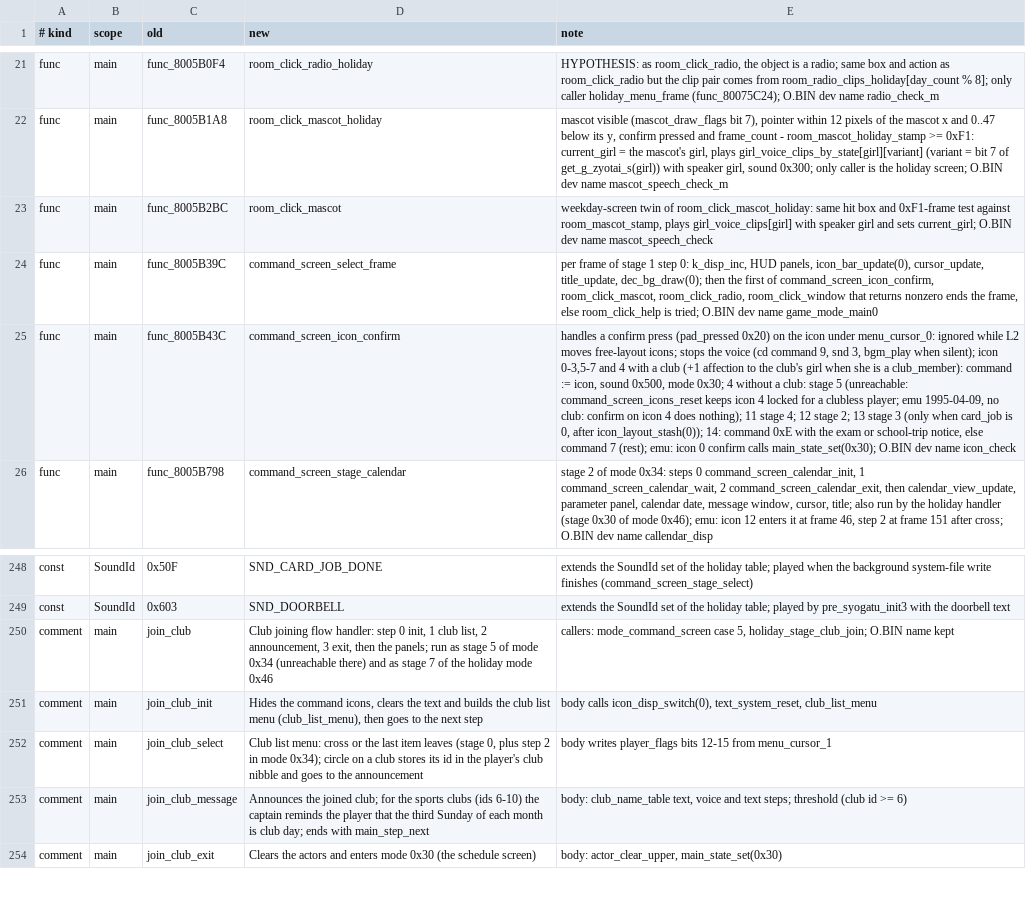
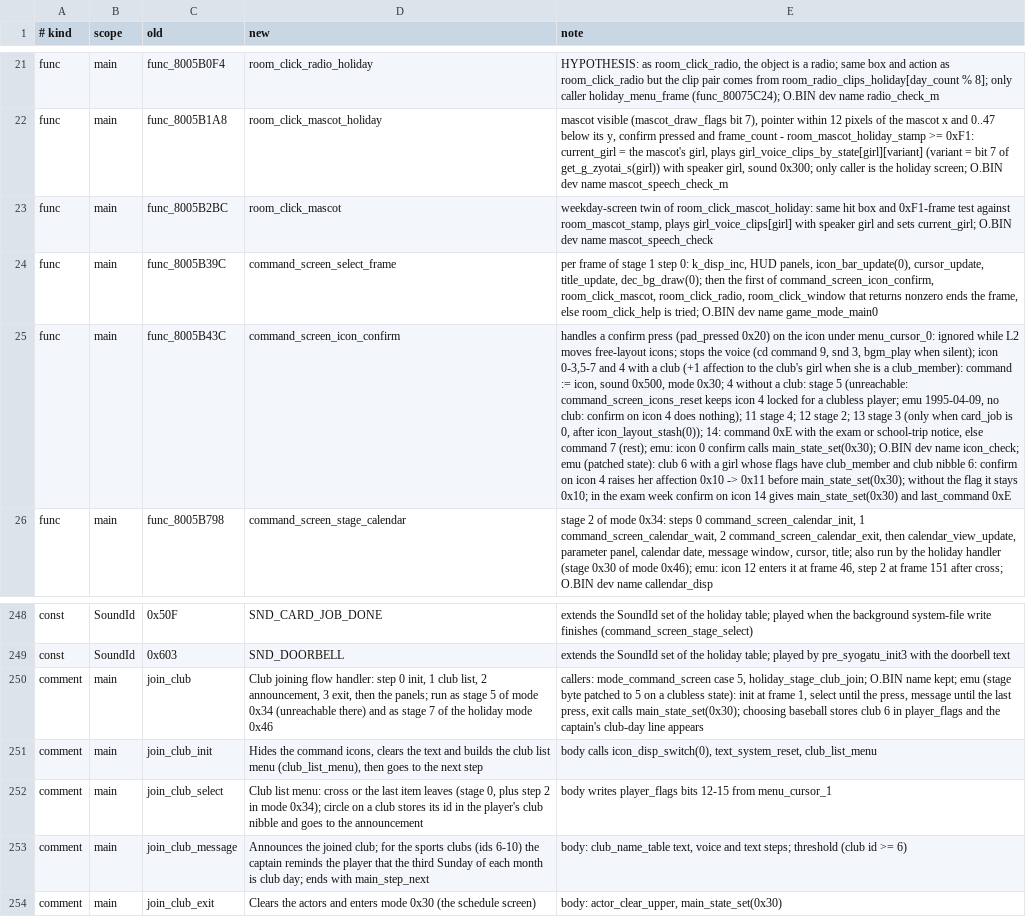
Before and after one commit to CosmicScribe64/tokimemo-ps1-decomp, a TSV file: config/renames/proposals/m-sysmenu.tsv, drawn as a sheet; only a part is shown, gaps mark what is left out; the diff names each change by its address in the sheet, - before the commit and + after, or states it on an @@ line.

```diff
--- a/config/renames/proposals/m-sysmenu.tsv
+++ b/config/renames/proposals/m-sysmenu.tsv
-E25 (note): …dev name icon_check
+E25 (note): …dev name icon_check; emu (patched state): club 6 with a girl whose flags have club_member and club nibble 6: confirm on icon 4 raises her affection 0x10 -> 0x11 before main_state_set(0x30); without the flag it stays 0x10; in the exam week confirm on icon 14 gives main_state_set(0x30) and last_command 0xE
-E250 (note): …O.BIN name kept
+E250 (note): …O.BIN name kept; emu (stage byte patched to 5 on a clubless state): init at frame 1, select until the press, message until the last press, exit calls main_state_set(0x30); choosing baseball stores club 6 in player_flags and the captain's club-day line appears
```
Also changed, not shown: 1 other file.
